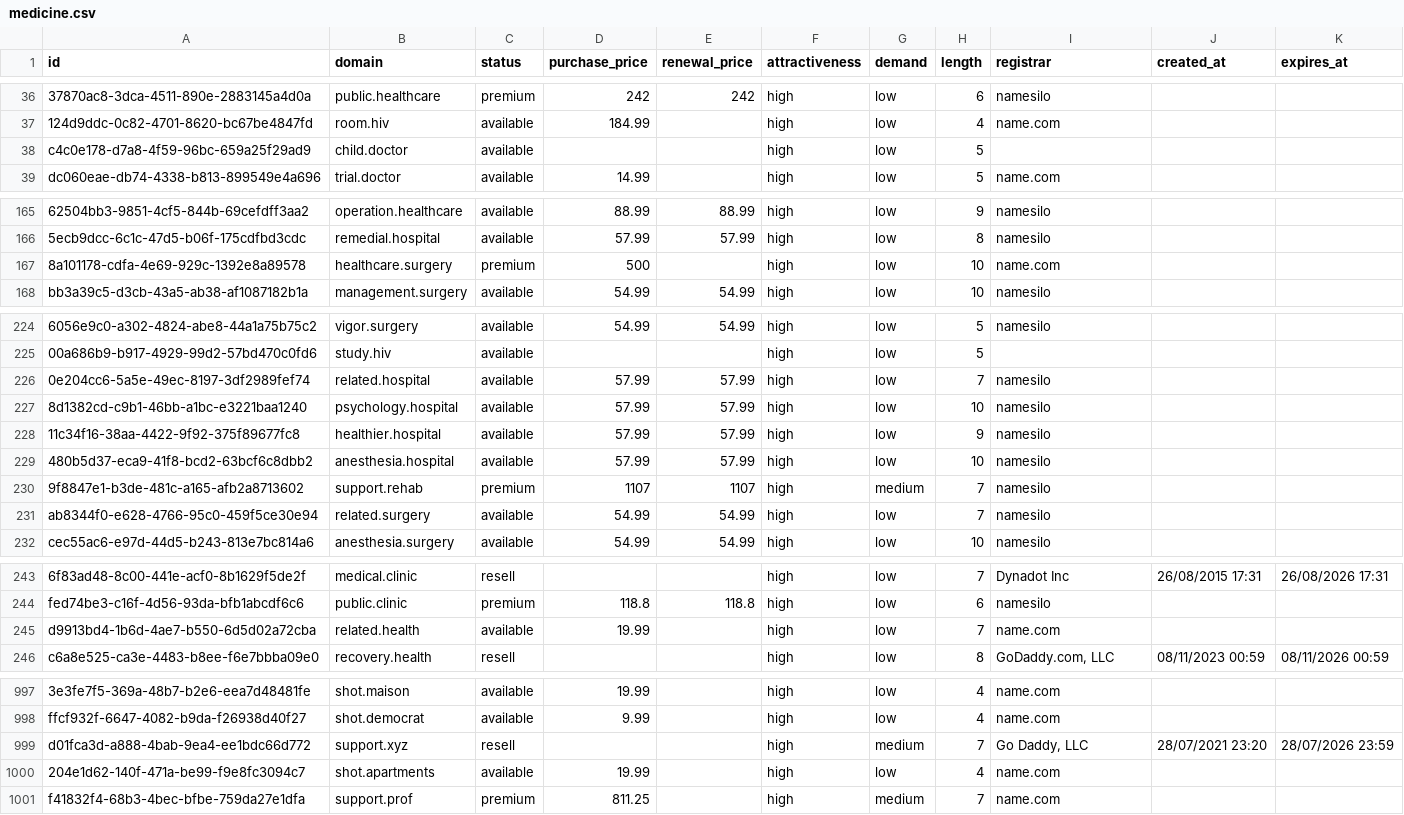
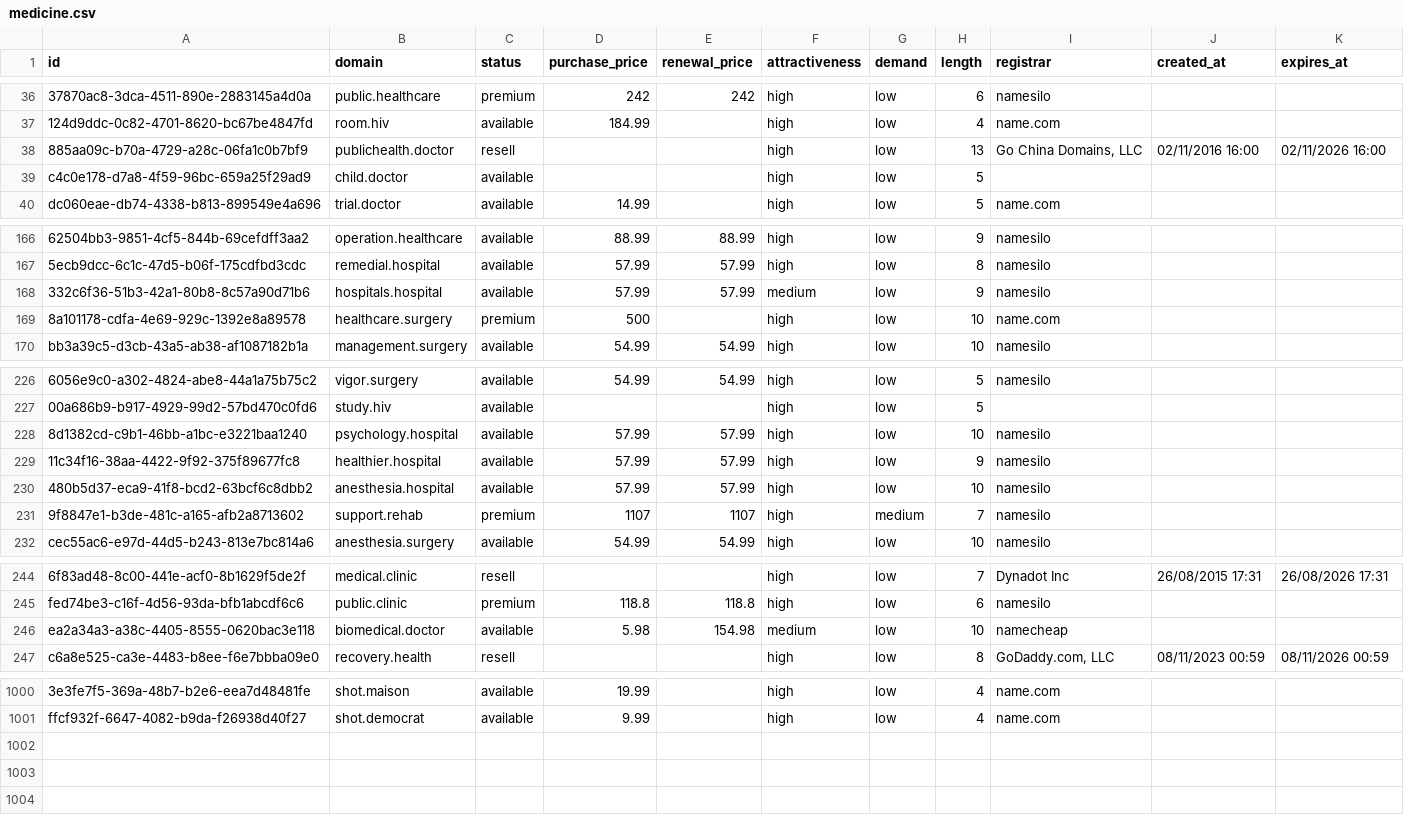
Before and after one commit to UniqueDomains/medicine-oneword-domains, a CSV file: medicine.csv, drawn as a sheet; only a part is shown, gaps mark what is left out; removed rows and columns are numbered as before the commit, all else as after; the diff covers the shown part only; the diff names each change by its address in the sheet, - before the commit and + after, or states it on an @@ line.

Commit message:
Domains update

```diff
--- a/medicine.csv
+++ b/medicine.csv
+row 38: 885aa09c-b70a-4729-a28c-06fa1c0b7bf9 | publichealth.doctor | resell |  |  | high | low | 13 | Go China Domains, LLC | 02/11/2016 16:00 | 02/11/2026 16:00
+row 168: 332c6f36-51b3-42a1-80b8-8c57a90d71b6 | hospitals.hospital | available | 57.99 | 57.99 | medium | low | 9 | namesilo
-row 226: 0e204cc6-5a5e-49ec-8197-3df2989fef74 | related.hospital | available | 57.99 | 57.99 | high | low | 7 | namesilo
-row 231: ab8344f0-e628-4766-95c0-459f5ce30e94 | related.surgery | available | 54.99 | 54.99 | high | low | 7 | namesilo
-row 245: d9913bd4-1b6d-4ae7-b550-6d5d02a72cba | related.health | available | 19.99 |  | high | low | 7 | name.com
+row 246: ea2a34a3-a38c-4405-8555-0620bac3e118 | biomedical.doctor | available | 5.98 | 154.98 | medium | low | 10 | namecheap
-row 999: d01fca3d-a888-4bab-9ea4-ee1bdc66d772 | support.xyz | resell |  |  | high | medium | 7 | Go Daddy, LLC | 28/07/2021 23:20 | 28/07/2026 23:59
-row 1000: 204e1d62-140f-471a-be99-f9e8fc3094c7 | shot.apartments | available | 19.99 |  | high | low | 4 | name.com
-row 1001: f41832f4-68b3-4bec-bfbe-759da27e1dfa | support.prof | premium | 811.25 |  | high | medium | 7 | name.com
```
Also changed, not shown: 5 added rows, 2 removed rows and 1 moved row elsewhere in this file, 4 other files.
